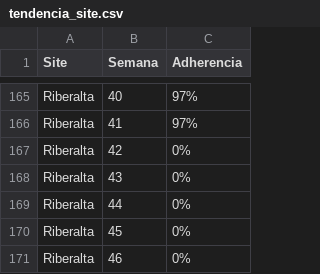
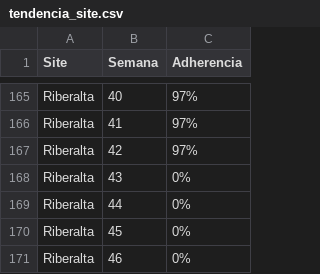
Before and after one commit to cristiancornejomercado-sys/dashboard-ronda-calidad, a CSV file: tendencia_site.csv, drawn as a sheet; only a part is shown, gaps mark what is left out; the diff covers the shown part only.

```diff
--- a/tendencia_site.csv
+++ b/tendencia_site.csv
@@ -166,3 +166,3 @@ Riberalta;40;97%
 Riberalta;41;97%
-Riberalta;42;0%
+Riberalta;42;97%
 Riberalta;43;0%
```
Also changed, not shown: 5 edited cells elsewhere in this file, acciones.csv, dashboard_kpi.csv, 5 other files.
